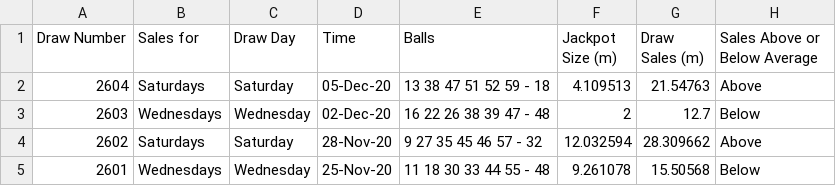
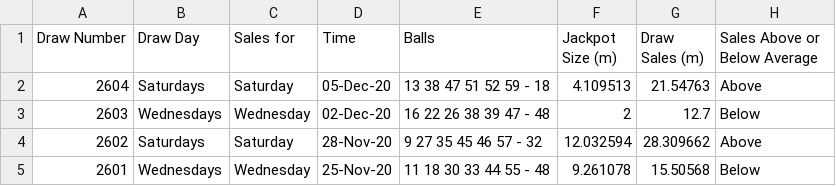
Before and after one commit to chalKlin/DataVis-proj-data, a CSV file: LottoData.csv, drawn as a sheet; only a part is shown; the diff names each change by its address in the sheet, - before the commit and + after, or states it on an @@ line.

Commit message:
Lotto Data Sheet Changes

```diff
--- a/LottoData.csv
+++ b/LottoData.csv
-B1: Sales for
+B1: Draw Day
-C1: Draw Day
+C1: Sales for
```
